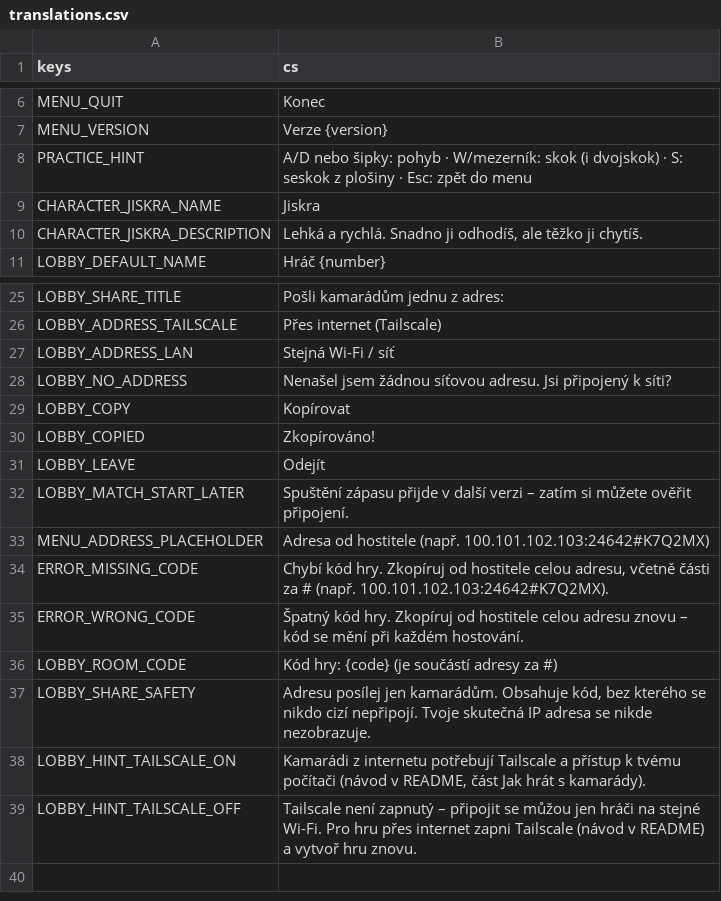
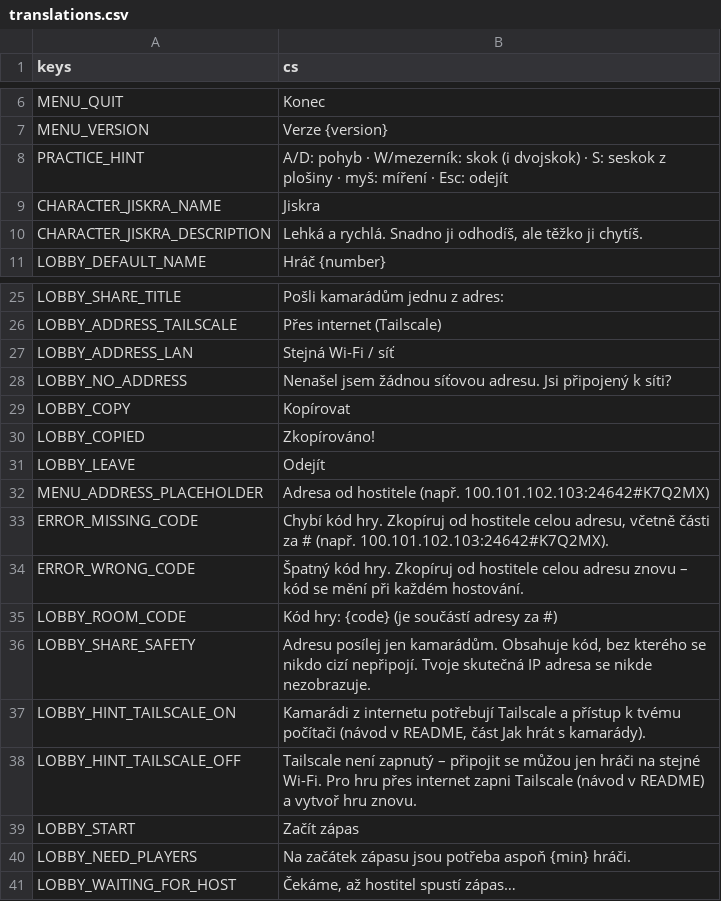
Before and after one commit to nejhorsiprogramatorsveta/Gun_game, a CSV file: localization/translations.csv, drawn as a sheet; only a part is shown, gaps mark what is left out.

```diff
--- a/localization/translations.csv
+++ b/localization/translations.csv
@@ -7,3 +7,3 @@ MENU_QUIT,Konec
 MENU_VERSION,Verze {version}
-PRACTICE_HINT,"A/D nebo šipky: pohyb · W/mezerník: skok (i dvojskok) · S: seskok z plošiny · Esc: zpět do menu"
+PRACTICE_HINT,"A/D: pohyb · W/mezerník: skok (i dvojskok) · S: seskok z plošiny · myš: míření · Esc: odejít"
 CHARACTER_JISKRA_NAME,Jiskra
@@ -31,3 +31,2 @@ LOBBY_COPIED,Zkopírováno!
 LOBBY_LEAVE,Odejít
-LOBBY_MATCH_START_LATER,Spuštění zápasu přijde v další verzi – zatím si můžete ověřit připojení.
 MENU_ADDRESS_PLACEHOLDER,Adresa od hostitele (např. 100.101.102.103:24642#K7Q2MX)
@@ -39 +38,4 @@ LOBBY_HINT_TAILSCALE_ON,"Kamarádi z internetu potřebují Tailscale a přístup
 LOBBY_HINT_TAILSCALE_OFF,"Tailscale není zapnutý – připojit se můžou jen hráči na stejné Wi-Fi. Pro hru přes internet zapni Tailscale (návod v README) a vytvoř hru znovu."
+LOBBY_START,Začít zápas
+LOBBY_NEED_PLAYERS,"Na začátek zápasu jsou potřeba aspoň {min} hráči."
+LOBBY_WAITING_FOR_HOST,"Čekáme, až hostitel spustí zápas…"
```
Also changed, not shown: 22 other files.
